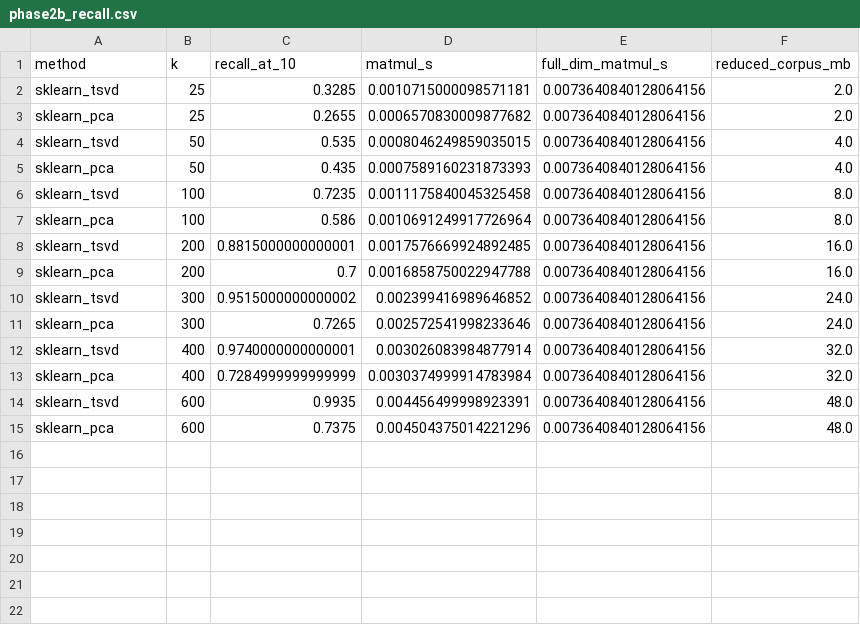
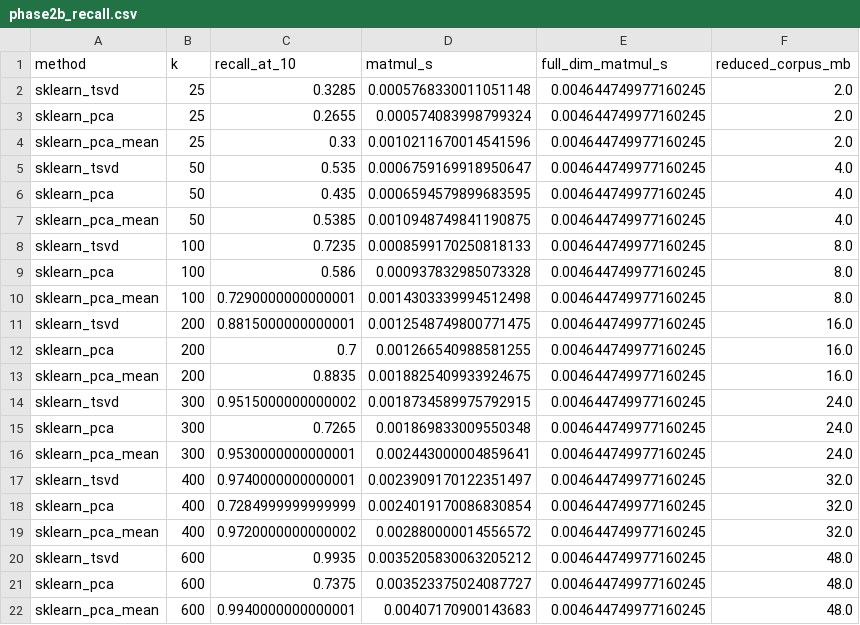
Before and after one commit to MertcanKarabas/hpp-project-1, a CSV file: results/phase2b_recall.csv, drawn as a sheet.

```diff
--- a/results/phase2b_recall.csv
+++ b/results/phase2b_recall.csv
@@ -1,15 +1,22 @@
 method,k,recall_at_10,matmul_s,full_dim_matmul_s,reduced_corpus_mb
-sklearn_tsvd,25,0.3285,0.0010715000098571181,0.0073640840128064156,2.0
-sklearn_pca,25,0.2655,0.0006570830009877682,0.0073640840128064156,2.0
-sklearn_tsvd,50,0.535,0.0008046249859035015,0.0073640840128064156,4.0
-sklearn_pca,50,0.435,0.0007589160231873393,0.0073640840128064156,4.0
-sklearn_tsvd,100,0.7235,0.0011175840045325458,0.0073640840128064156,8.0
-sklearn_pca,100,0.586,0.0010691249917726964,0.0073640840128064156,8.0
-sklearn_tsvd,200,0.8815000000000001,0.0017576669924892485,0.0073640840128064156,16.0
-sklearn_pca,200,0.7,0.0016858750022947788,0.0073640840128064156,16.0
-sklearn_tsvd,300,0.9515000000000002,0.002399416989646852,0.0073640840128064156,24.0
-sklearn_pca,300,0.7265,0.002572541998233646,0.0073640840128064156,24.0
-sklearn_tsvd,400,0.9740000000000001,0.003026083984877914,0.0073640840128064156,32.0
-sklearn_pca,400,0.7284999999999999,0.0030374999914783984,0.0073640840128064156,32.0
-sklearn_tsvd,600,0.9935,0.004456499998923391,0.0073640840128064156,48.0
-sklearn_pca,600,0.7375,0.004504375014221296,0.0073640840128064156,48.0
+sklearn_tsvd,25,0.3285,0.0005768330011051148,0.004644749977160245,2.0
+sklearn_pca,25,0.2655,0.000574083998799324,0.004644749977160245,2.0
+sklearn_pca_mean,25,0.33,0.0010211670014541596,0.004644749977160245,2.0
+sklearn_tsvd,50,0.535,0.0006759169918950647,0.004644749977160245,4.0
+sklearn_pca,50,0.435,0.0006594579899683595,0.004644749977160245,4.0
+sklearn_pca_mean,50,0.5385,0.0010948749841190875,0.004644749977160245,4.0
+sklearn_tsvd,100,0.7235,0.0008599170250818133,0.004644749977160245,8.0
+sklearn_pca,100,0.586,0.000937832985073328,0.004644749977160245,8.0
+sklearn_pca_mean,100,0.7290000000000001,0.0014303339994512498,0.004644749977160245,8.0
+sklearn_tsvd,200,0.8815000000000001,0.0012548749800771475,0.004644749977160245,16.0
+sklearn_pca,200,0.7,0.001266540988581255,0.004644749977160245,16.0
+sklearn_pca_mean,200,0.8835,0.0018825409933924675,0.004644749977160245,16.0
+sklearn_tsvd,300,0.9515000000000002,0.0018734589975792915,0.004644749977160245,24.0
+sklearn_pca,300,0.7265,0.001869833009550348,0.004644749977160245,24.0
+sklearn_pca_mean,300,0.9530000000000001,0.002443000004859641,0.004644749977160245,24.0
+sklearn_tsvd,400,0.9740000000000001,0.0023909170122351497,0.004644749977160245,32.0
+sklearn_pca,400,0.7284999999999999,0.0024019170086830854,0.004644749977160245,32.0
+sklearn_pca_mean,400,0.9720000000000002,0.002880000014556572,0.004644749977160245,32.0
+sklearn_tsvd,600,0.9935,0.0035205830063205212,0.004644749977160245,48.0
+sklearn_pca,600,0.7375,0.003523375024087727,0.004644749977160245,48.0
+sklearn_pca_mean,600,0.9940000000000001,0.00407170900143683,0.004644749977160245,48.0
```
Also changed, not shown: results/phase2b_block_iters.csv, results/phase2b_error.csv, 33 other files.
